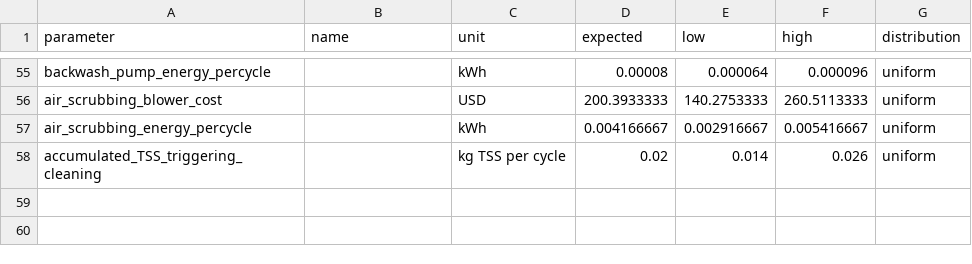
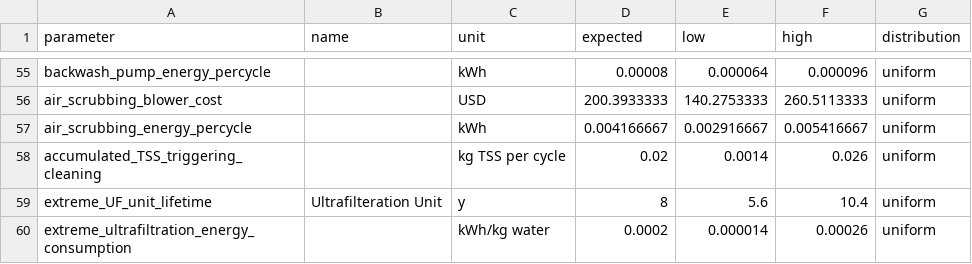
Before and after one commit to QSD-Group/QSDsan, a CSV file: qsdsan/data/sanunit_data/g2rt/_g2rt_ultrafiltration.csv, drawn as a sheet; only a part is shown, gaps mark what is left out.

Commit message:
update extreme scenario

```diff
--- a/qsdsan/data/sanunit_data/g2rt/_g2rt_ultrafiltration.csv
+++ b/qsdsan/data/sanunit_data/g2rt/_g2rt_ultrafiltration.csv
@@ -57,2 +57,4 @@ air_scrubbing_blower_cost,,USD,200.3933333,140.2753333,260.5113333,uniform
 air_scrubbing_energy_percycle,,kWh,0.004166667,0.002916667,0.005416667,uniform
-accumulated_TSS_triggering_cleaning,,kg TSS per cycle,0.02,0.014,0.026,uniform
+accumulated_TSS_triggering_cleaning,,kg TSS per cycle,0.02,0.0014,0.026,uniform
+extreme_UF_unit_lifetime,Ultrafilteration Unit,y,8,5.6,10.4,uniform
+extreme_ultrafiltration_energy_consumption,,kWh/kg water,0.0002,0.000014,0.00026,uniform
```
Also changed, not shown: qsdsan/data/sanunit_data/g2rt/_g2rt_reverse_osmosis.csv, qsdsan/data/sanunit_data/g2rt/_mscwo_concentrator_module.csv, 8 other files.
